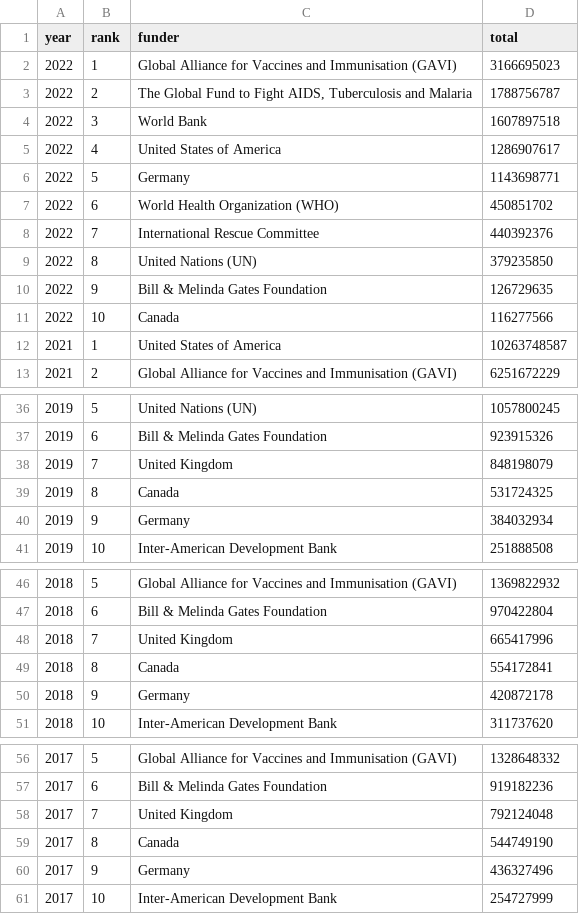
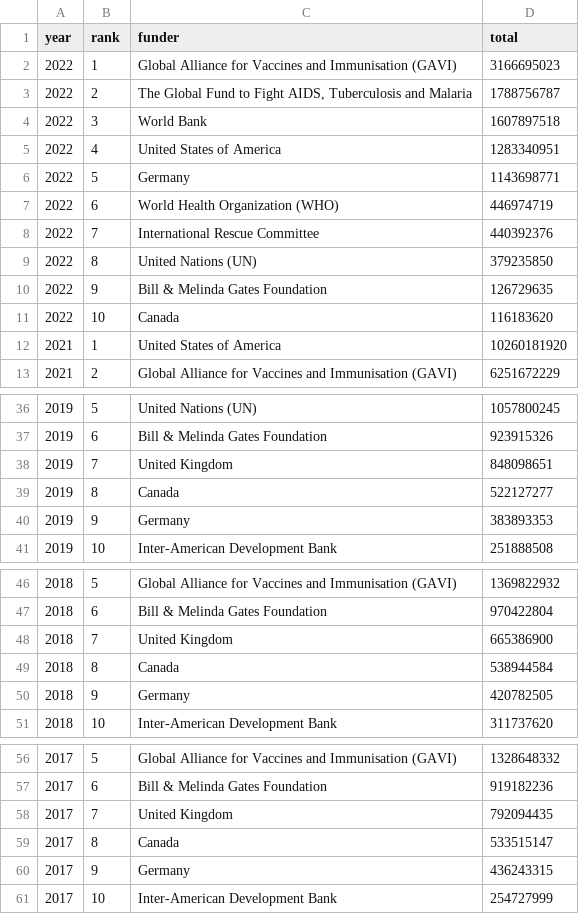
Before and after one commit to talus-analytics-bus/simple-tracking-2024, a CSV file: data/csv/global_top_10_funders.csv, drawn as a sheet; only a part is shown, gaps mark what is left out; the diff covers the shown part only.

```diff
--- a/data/csv/global_top_10_funders.csv
+++ b/data/csv/global_top_10_funders.csv
@@ -4,5 +4,5 @@ year,rank,funder,total
 2022,3,World Bank,1607897518
-2022,4,United States of America,1286907617
+2022,4,United States of America,1283340951
 2022,5,Germany,1143698771
-2022,6,World Health Organization (WHO),450851702
+2022,6,World Health Organization (WHO),446974719
 2022,7,International Rescue Committee,440392376
@@ -10,4 +10,4 @@ year,rank,funder,total
 2022,9,Bill & Melinda Gates Foundation,126729635
-2022,10,Canada,116277566
-2021,1,United States of America,10263748587
+2022,10,Canada,116183620
+2021,1,United States of America,10260181920
 2021,2,Global Alliance for Vaccines and Immunisation (GAVI),6251672229
@@ -37,5 +37,5 @@ year,rank,funder,total
 2019,6,Bill & Melinda Gates Foundation,923915326
-2019,7,United Kingdom,848198079
-2019,8,Canada,531724325
-2019,9,Germany,384032934
+2019,7,United Kingdom,848098651
+2019,8,Canada,522127277
+2019,9,Germany,383893353
 2019,10,Inter-American Development Bank,251888508
@@ -47,5 +47,5 @@ year,rank,funder,total
 2018,6,Bill & Melinda Gates Foundation,970422804
-2018,7,United Kingdom,665417996
-2018,8,Canada,554172841
-2018,9,Germany,420872178
+2018,7,United Kingdom,665386900
+2018,8,Canada,538944584
+2018,9,Germany,420782505
 2018,10,Inter-American Development Bank,311737620
@@ -57,5 +57,5 @@ year,rank,funder,total
 2017,6,Bill & Melinda Gates Foundation,919182236
-2017,7,United Kingdom,792124048
-2017,8,Canada,544749190
-2017,9,Germany,436327496
+2017,7,United Kingdom,792094435
+2017,8,Canada,533515147
+2017,9,Germany,436243315
 2017,10,Inter-American Development Bank,254727999
```
Also changed, not shown: 2 edited cells elsewhere in this file, data/csv/top_10_funders.csv, data/csv/top_10_recipients.csv, 4 other files.
